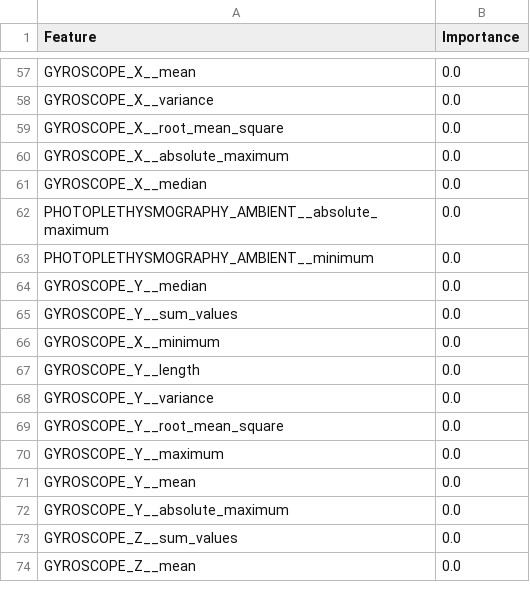
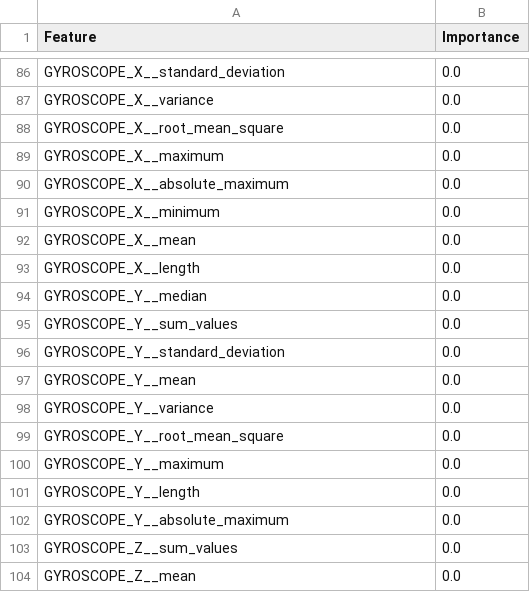
Before and after one commit to Kolcenter/Pervasive-computing-project, a CSV file: models/feature_importance.csv, drawn as a sheet; only a part is shown, gaps mark what is left out; addresses are those after the commit; the diff covers the shown part only; the diff names each change by its address in the sheet, - before the commit and + after, or states it on an @@ line.

```diff
--- a/models/feature_importance.csv
+++ b/models/feature_importance.csv
-A86 (Feature): GYROSCOPE_X__mean
+A86 (Feature): GYROSCOPE_X__standard_deviation
+row 89: GYROSCOPE_X__maximum | 0.0
@@ row 61 moved to row 83: GYROSCOPE_X__median @@
@@ row 62 moved to row 50: PHOTOPLETHYSMOGRAPHY_AMBIENT__absolute_m… @@
@@ row 63 moved to row 51: PHOTOPLETHYSMOGRAPHY_AMBIENT__minimum @@
@@ row 66 moved to row 91: GYROSCOPE_X__minimum @@
+row 92: GYROSCOPE_X__mean | 0.0
+row 93: GYROSCOPE_X__length | 0.0
-A96 (Feature): GYROSCOPE_Y__length
+A96 (Feature): GYROSCOPE_Y__standard_deviation
@@ row 71 moved to row 97: GYROSCOPE_Y__mean @@
+row 101: GYROSCOPE_Y__length | 0.0
```
Also changed, not shown: 29 added rows, 3 removed rows, 20 moved rows and 9 edited cells elsewhere in this file, processed/y_labels.csv, training_data/X_selected_features.csv, 5 other files.
